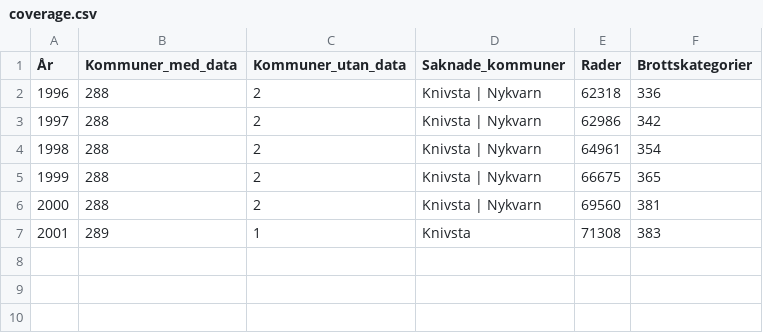
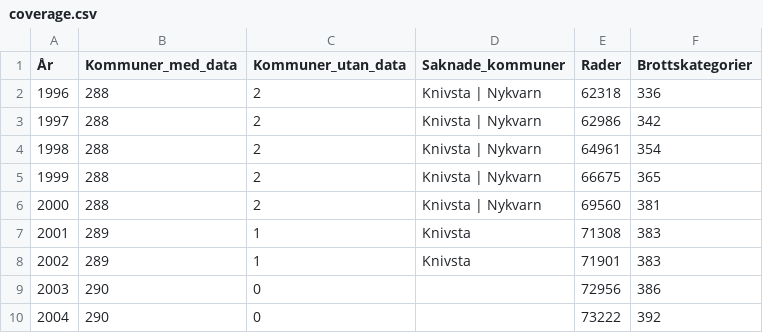
Before and after one commit to Lulea-statistik/BR-brottsstatistik, a CSV file: data/annual_all/coverage.csv, drawn as a sheet; the diff names each change by its address in the sheet, - before the commit and + after, or states it on an @@ line.

```diff
--- a/data/annual_all/coverage.csv
+++ b/data/annual_all/coverage.csv
+row 8: 2002 | 289 | 1 | Knivsta | 71901 | 383
+row 9: 2003 | 290 | 0 |  | 72956 | 386
+row 10: 2004 | 290 | 0 |  | 73222 | 392
```
Also changed, not shown: 4 other files.
